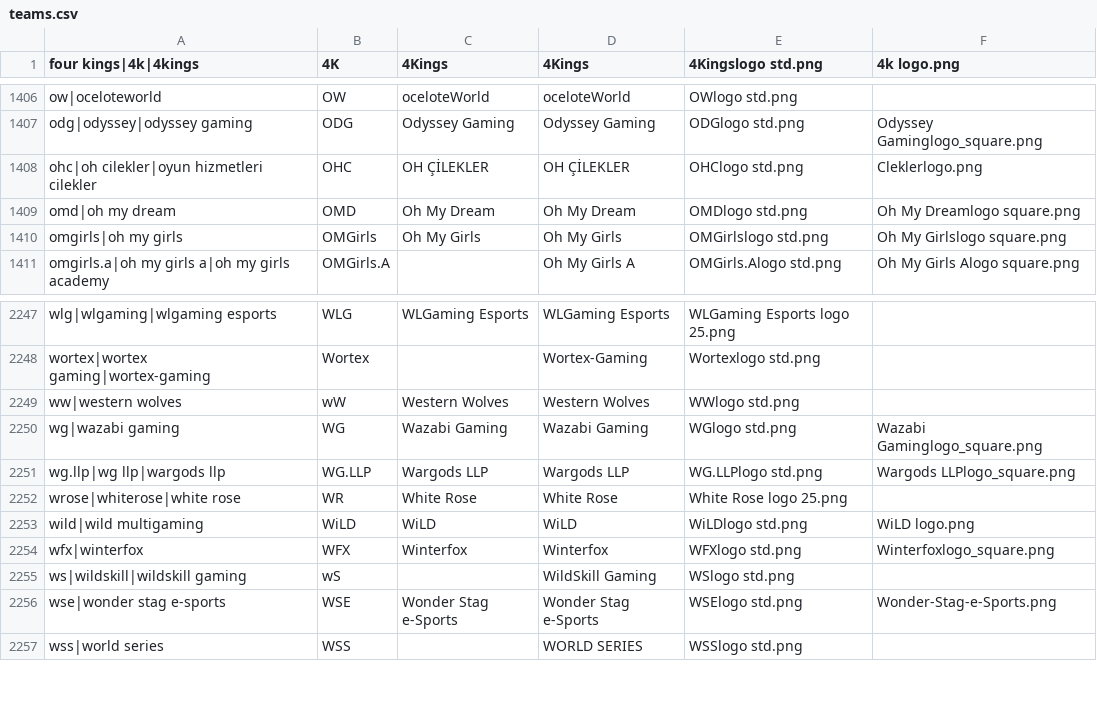
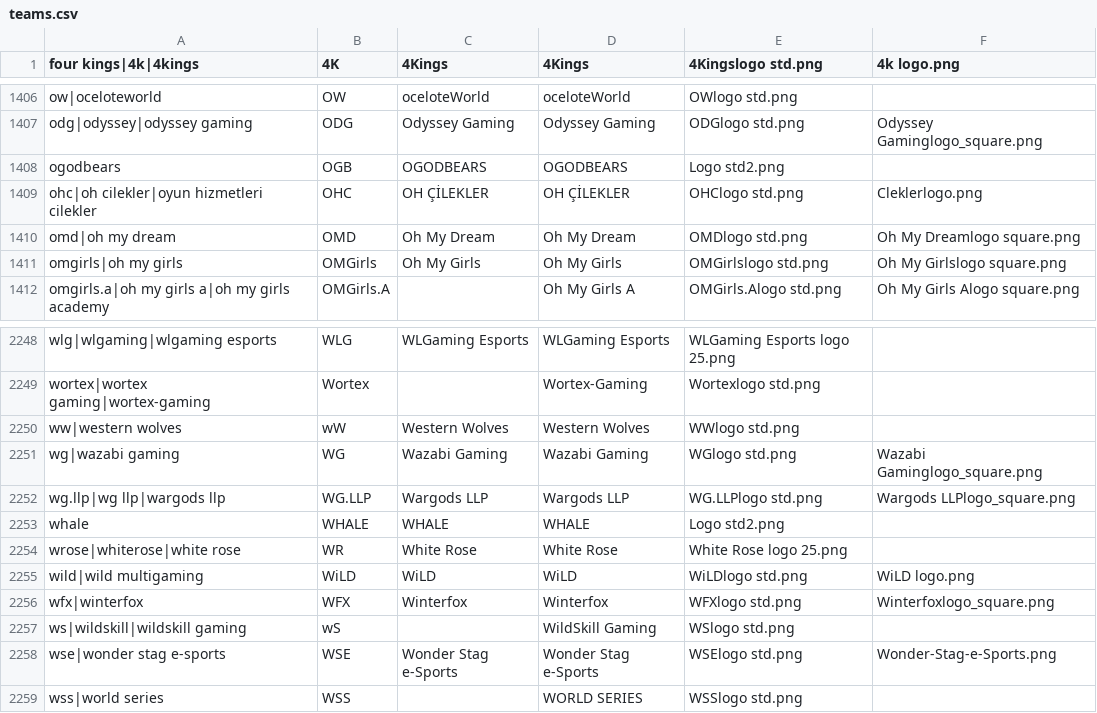
Before and after one commit to dominguesmarco/MediaWiki-TeamParserFunction, a CSV file: teams.csv, drawn as a sheet; only a part is shown, gaps mark what is left out.

Commit message:
National ESL Premier League/Season I/Round Robin

```diff
--- a/teams.csv
+++ b/teams.csv
@@ -1407,2 +1407,3 @@ ow|oceloteworld,OW,oceloteWorld,oceloteWorld,OWlogo std.png,
 odg|odyssey|odyssey gaming,ODG,Odyssey Gaming,Odyssey Gaming,ODGlogo std.png,Odyssey Gaminglogo_square.png
+ogodbears,OGB,OGODBEARS,OGODBEARS,Logo std2.png,
 ohc|oh cilekler|oyun hizmetleri cilekler,OHC,OH ÇİLEKLER,OH ÇİLEKLER,OHClogo std.png,Cleklerlogo.png
@@ -2251,2 +2252,3 @@ wg|wazabi gaming,WG,Wazabi Gaming,Wazabi Gaming,WGlogo std.png,Wazabi Gaminglogo
 wg.llp|wg llp|wargods llp,WG.LLP,Wargods LLP,Wargods LLP,WG.LLPlogo std.png,Wargods LLPlogo_square.png
+whale,WHALE,WHALE,WHALE,Logo std2.png
 wrose|whiterose|white rose,WR,White Rose,White Rose,White Rose logo 25.png,
```
